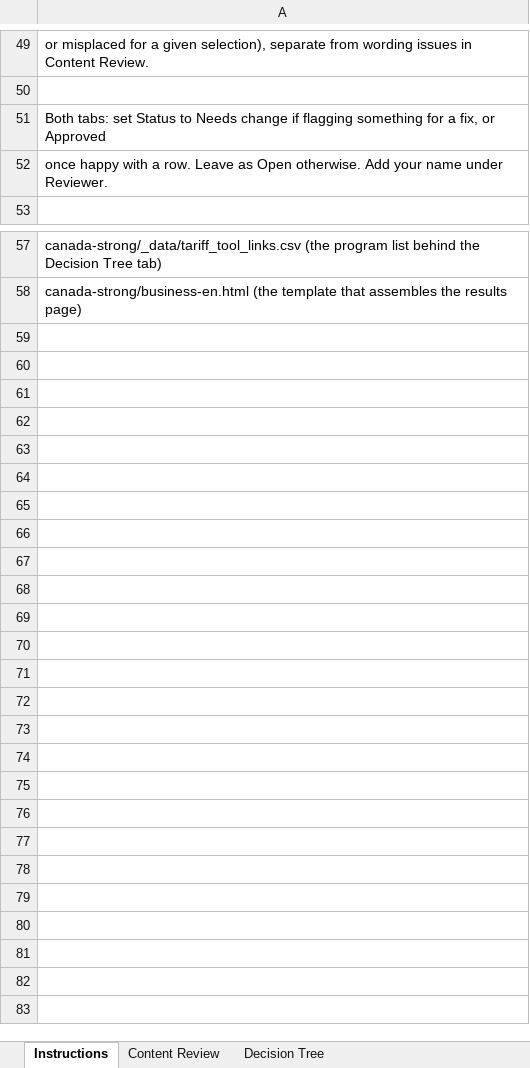
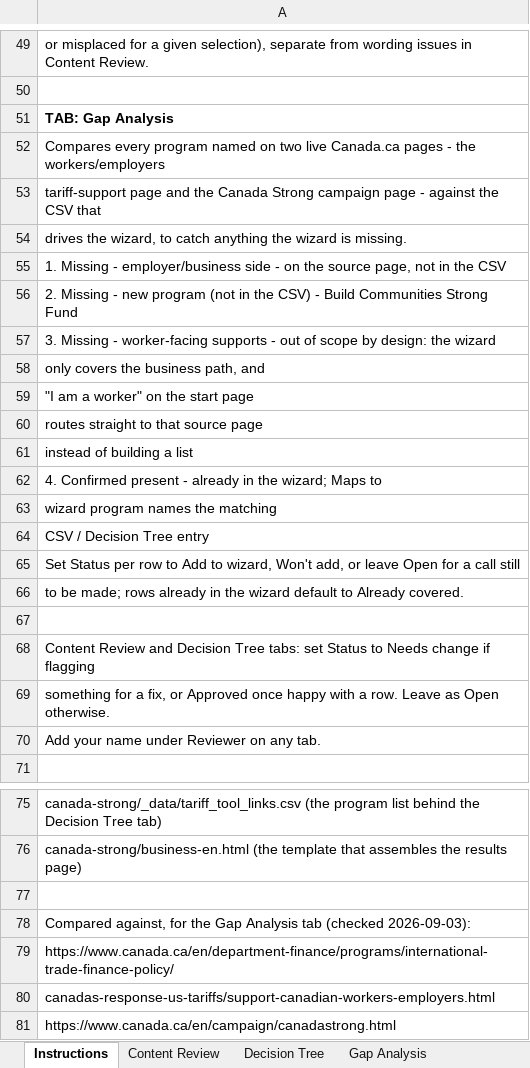
Before and after one commit to gc-proto/experimental, an Excel workbook: canada-strong/_data/canada_strong_content_review.xlsx, sheet Instructions, drawn as a sheet; only a part is shown, gaps mark what is left out; values as stored, in another font and other column widths than the file's, no borders; the diff covers the shown part only; the diff names each change by its address in the sheet, - before the commit and + after, or states it on an @@ line.

Commit message:
updated sheet with gap analysis

```diff
--- a/canada-strong/_data/canada_strong_content_review.xlsx (sheet Instructions)
+++ b/canada-strong/_data/canada_strong_content_review.xlsx (sheet Instructions)
+sheet tab: Gap Analysis
-A51: Both tabs: set Status to Needs change if flagging something for a fix, or Approved
+A51: TAB: Gap Analysis
-A51 bold: off
+A51 bold: on
-A52: once happy with a row. Leave as Open otherwise. Add your name under Reviewer.
+A52: Compares every program named on two live Canada.ca pages - the workers/employers
+row 53: tariff-support page and the Canada Strong campaign page - against the CSV that
+row 54: drives the wizard, to catch anything the wizard is missing.
+row 55: 1. Missing - employer/business side - on the source page, not in the CSV
+row 56: 2. Missing - new program (not in the CSV) - Build Communities Strong Fund
+row 57: 3. Missing - worker-facing supports - out of scope by design: the wizard
+row 58: only covers the business path, and
+row 59: "I am a worker" on the start page
+row 60: routes straight to that source page
+row 61: instead of building a list
+row 62: 4. Confirmed present - already in the wizard; Maps to
+row 63: wizard program names the matching
+row 64: CSV / Decision Tree entry
+row 65: Set Status per row to Add to wizard, Won't add, or leave Open for a call still
+row 66: to be made; rows already in the wizard default to Already covered.
+row 67: (empty)
+row 68: Content Review and Decision Tree tabs: set Status to Needs change if flagging
+row 69: something for a fix, or Approved once happy with a row. Leave as Open otherwise.
+row 70: Add your name under Reviewer on any tab.
+row 77: (empty)
+row 78: Compared against, for the Gap Analysis tab (checked 2026-09-03):
+row 79: https://www.canada.ca/en/department-finance/programs/international-trade-finance-policy/
+row 80: canadas-response-us-tariffs/support-canadian-workers-employers.html
+row 81: https://www.canada.ca/en/campaign/canadastrong.html
```
Also changed, not shown: 1 edited cell elsewhere in this sheet, canada-strong/canada_strong_content_review.xlsx.
